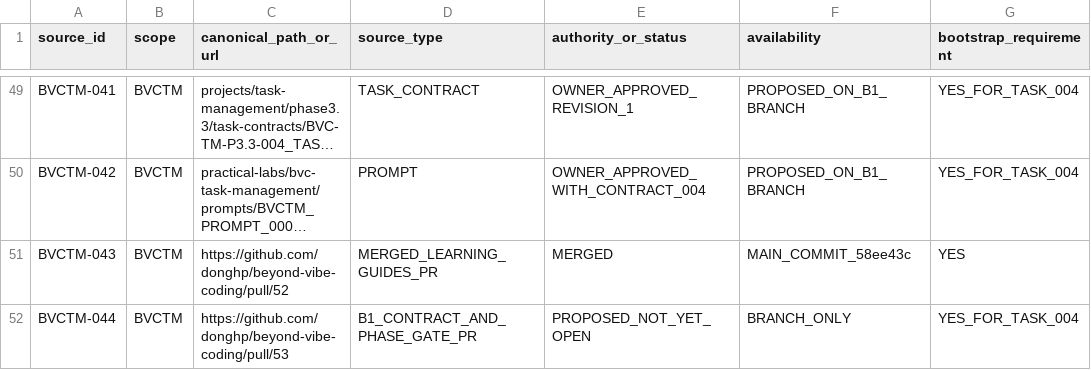
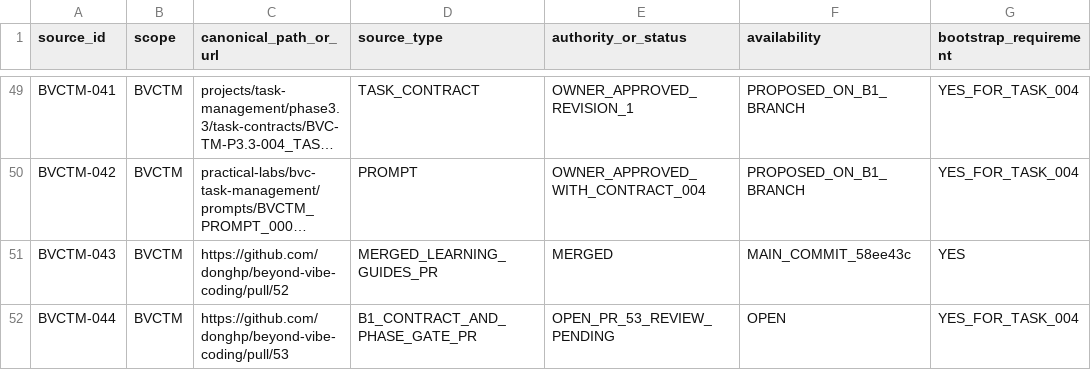
Before and after one commit to donghp/beyond-vibe-coding, a CSV file: projects/task-management/continuity/SOURCE_MANIFEST.csv, drawn as a sheet; only a part is shown, gaps mark what is left out; long unchanged cells end in …; the diff names each change by its address in the sheet, - before the commit and + after, or states it on an @@ line.

Commit message:
docs(bvctm): mark b1 publication proposal open as pr 53

```diff
--- a/projects/task-management/continuity/SOURCE_MANIFEST.csv
+++ b/projects/task-management/continuity/SOURCE_MANIFEST.csv
-E52 (authority_or_status): PROPOSED_NOT_YET_OPEN
+E52 (authority_or_status): OPEN_PR_53_REVIEW_PENDING
-F52 (availability): BRANCH_ONLY
+F52 (availability): OPEN
```
